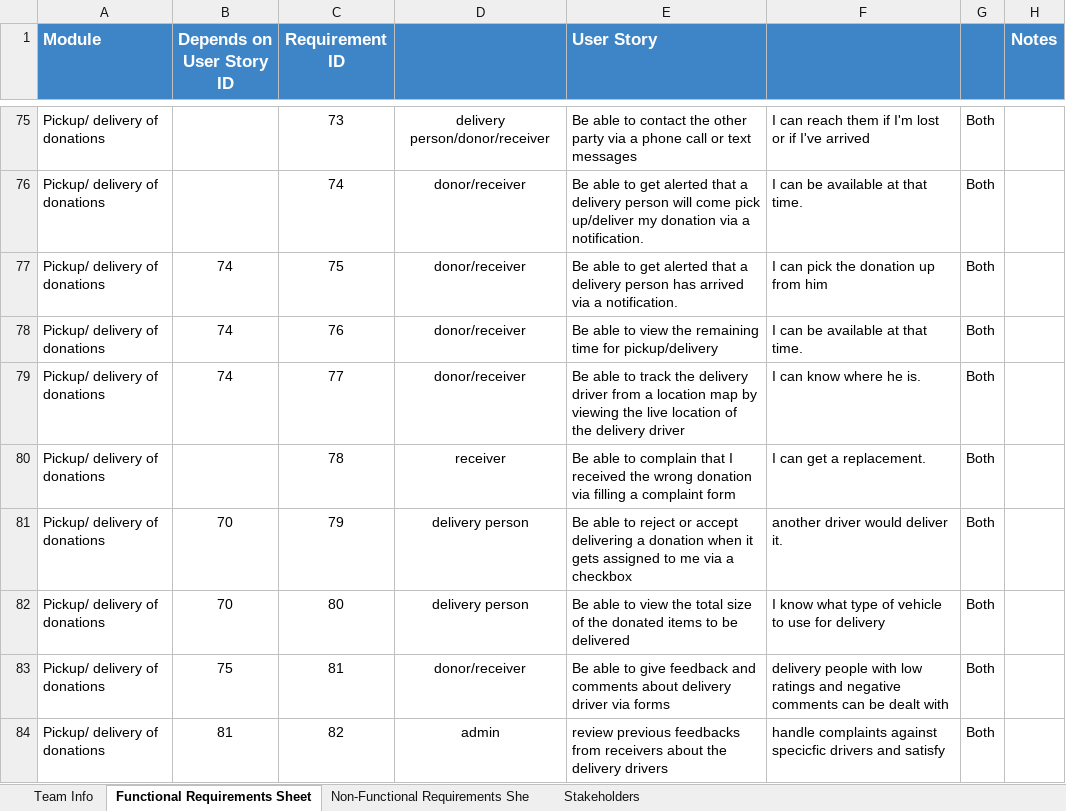
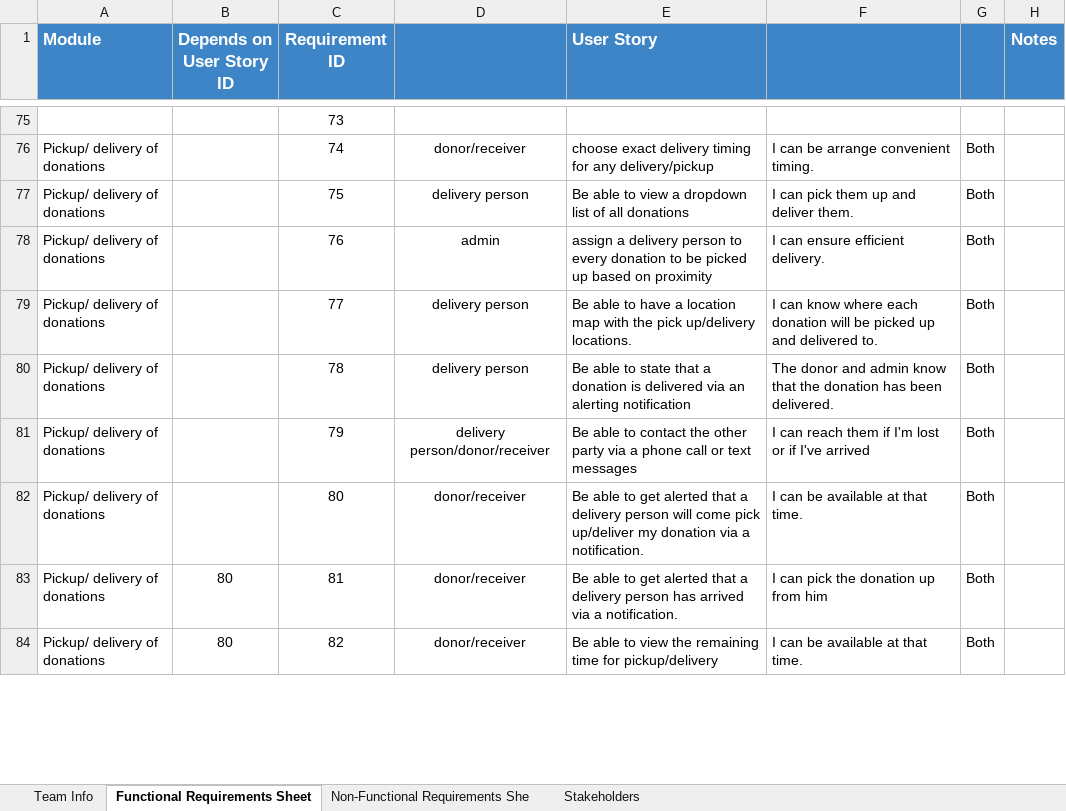
Before and after one commit to Ashez6/ashez, an Excel workbook: RequirementsTemplateM1.xlsx, sheet Functional Requirements Sheet, drawn as a sheet; only a part is shown, gaps mark what is left out; values as stored, in another font and other column widths than the file's, no borders; the diff covers the shown part only; the diff names each change by its address in the sheet, - before the commit and + after, or states it on an @@ line.

Commit message:
Update RequirementsTemplateM1.xlsx
added some empty cells for remaining cells to reach 20 in each module

```diff
--- a/RequirementsTemplateM1.xlsx (sheet Functional Requirements Sheet)
+++ b/RequirementsTemplateM1.xlsx (sheet Functional Requirements Sheet)
-A75 (Module): Pickup/ delivery of donations
+A75 (Module): (empty)
-D75: delivery person/donor/receiver
+D75: (empty)
-E75 (User Story): Be able to contact the other party via a phone call or text messages
+E75 (User Story): (empty)
-F75: I can reach them if I'm lost or if I've arrived
+F75: (empty)
-G75: Both
+G75: (empty)
-E76 (User Story): Be able to get alerted that a delivery person will come pick up/deliver my donation via a notification.
+E76 (User Story): choose exact delivery timing for any delivery/pickup
-F76: I can be available at that time.
+F76: I can be arrange convenient timing.
-B77:B79 (Depends on User Story ID): 74
+B77:B79 (Depends on User Story ID): (empty)
-D77: donor/receiver
+D77: delivery person
-E77 (User Story): …able to get alerted that a delivery person has arrived via a notification.
+E77 (User Story): …able to view a dropdown list of all donations
-F77: I can pick the donation up from him
+F77: I can pick them up and deliver them.
-D78: donor/receiver
+D78: admin
-E78 (User Story): Be able to view the remaining time for pickup/delivery
+E78 (User Story): assign a delivery person to every donation to be picked up based on proximity
-F78: I can be available at that time.
+F78: I can ensure efficient delivery.
-D79: donor/receiver
+D79: delivery person
-E79 (User Story): …able to track the delivery driver from a location map by viewing the live location of the delivery driver
+E79 (User Story): …able to have a location map with the pick up/delivery locations.
-F79: I can know where he is.
+F79: I can know where each donation will be picked up and delivered to.
-D80: receiver
+D80: delivery person
-E80 (User Story): …able to complain that I received the wrong donation via filling a complaint form
+E80 (User Story): …able to state that a donation is delivered via an alerting notification
-F80: I can get a replacement.
+F80: The donor and admin know that the donation has been delivered.
-B81:B82 (Depends on User Story ID): 70
+B81:B82 (Depends on User Story ID): (empty)
-D81: delivery person
+D81: delivery person/donor/receiver
-E81 (User Story): …able to reject or accept delivering a donation when it gets assigned to me via a checkbox
+E81 (User Story): …able to contact the other party via a phone call or text messages
-F81: another driver would deliver it.
+F81: I can reach them if I'm lost or if I've arrived
-D82: delivery person
+D82: donor/receiver
-E82 (User Story): …able to view the total size of the donated items to be delivered
+E82 (User Story): …able to get alerted that a delivery person will come pick up/deliver my donation via a notification.
-F82: I know what type of vehicle to use for delivery
+F82: I can be available at that time.
-B83 (Depends on User Story ID): 75
+B83 (Depends on User Story ID): 80
-E83 (User Story): …able to give feedback and comments about delivery driver via forms
+E83 (User Story): …able to get alerted that a delivery person has arrived via a notification.
-F83: delivery people with low ratings and negative comments can be dealt with
+F83: I can pick the donation up from him
-B84 (Depends on User Story ID): 81
+B84 (Depends on User Story ID): 80
-D84: admin
+D84: donor/receiver
-E84 (User Story): review previous feedbacks from receivers about the delivery drivers
+E84 (User Story): Be able to view the remaining time for pickup/delivery
-F84: handle complaints against specicfic drivers and satisfy
+F84: I can be available at that time.
```
Also changed, not shown: 16 added rows and 232 edited cells elsewhere in this sheet.
